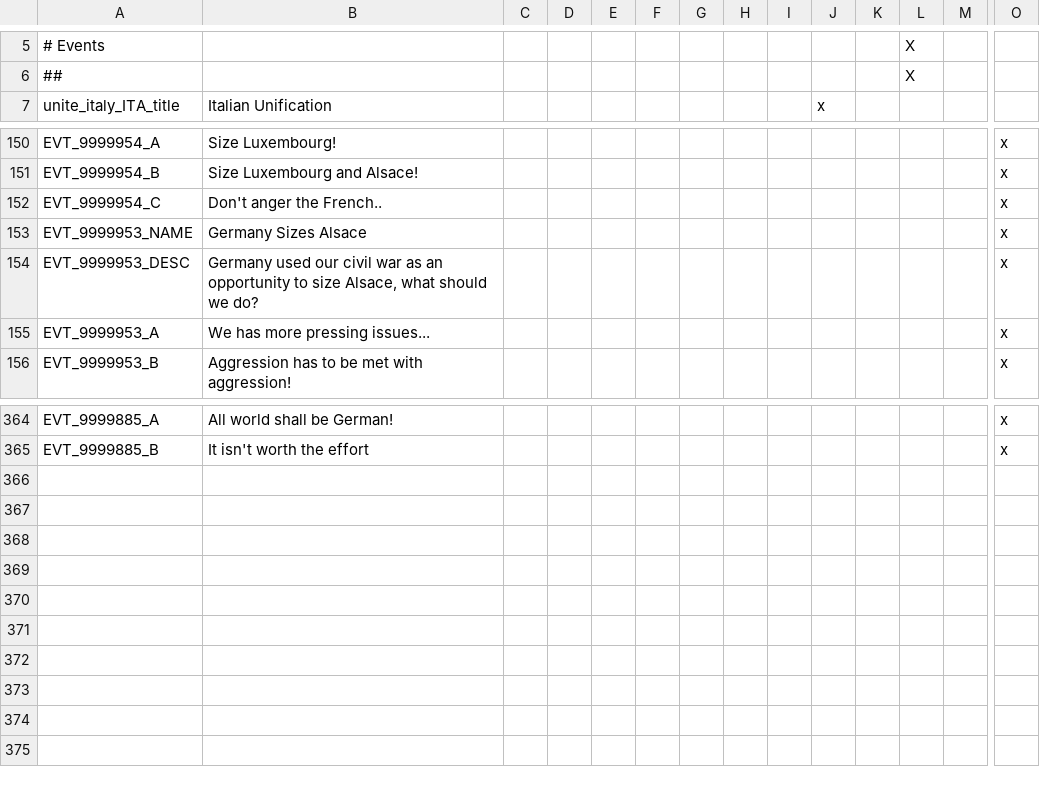
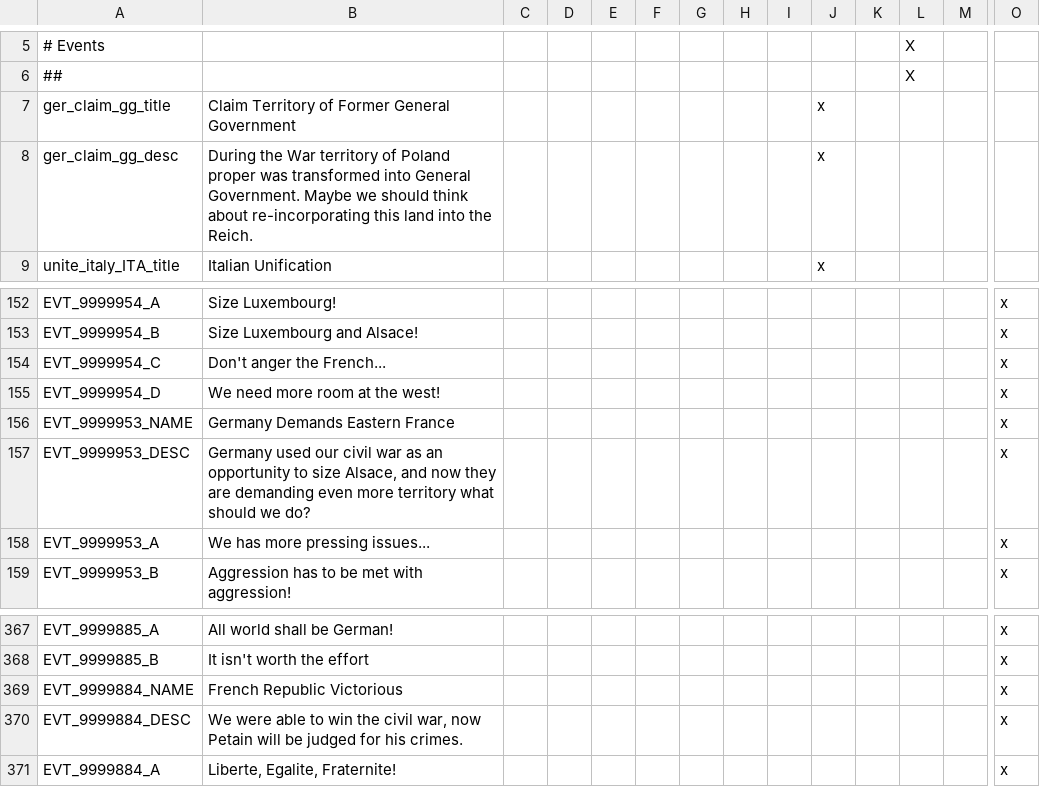
Before and after one commit to Mitusonator/Teufelspakt, a CSV file: Teufelspakt/localisation/1TP_events.csv, drawn as a sheet; only a part is shown, gaps mark what is left out; addresses are those after the commit; rows hold the shown columns only; the diff names each change by its address in the sheet, - before the commit and + after, or states it on an @@ line.

```diff
--- a/Teufelspakt/localisation/1TP_events.csv
+++ b/Teufelspakt/localisation/1TP_events.csv
+row 7: ger_claim_gg_title | Claim Territory of Former General Government |  |  |  |  |  |  |  | x
+row 8: ger_claim_gg_desc | During the War territory of Poland proper was transformed into General Government. Maybe we should think about re-incorporating this land into the Reich. |  |  |  |  |  |  |  | x
-B154: Don't anger the French..
+B154: Don't anger the French...
+row 155: EVT_9999954_D | We need more room at the west! |  |  |  |  |  |  |  |  |  |  |  | x
-B156: Germany Sizes Alsace
+B156: Germany Demands Eastern France
-B157: …size Alsace, what should…
+B157: …size Alsace, and now they are demanding even more territory what should…
+row 369: EVT_9999884_NAME | French Republic Victorious |  |  |  |  |  |  |  |  |  |  |  | x
+row 370: EVT_9999884_DESC | We were able to win the civil war, now Petain will be judged for his crimes. |  |  |  |  |  |  |  |  |  |  |  | x
+row 371: EVT_9999884_A | Liberte, Egalite, Fraternite! |  |  |  |  |  |  |  |  |  |  |  | x
```
Also changed, not shown: 26 other files.
